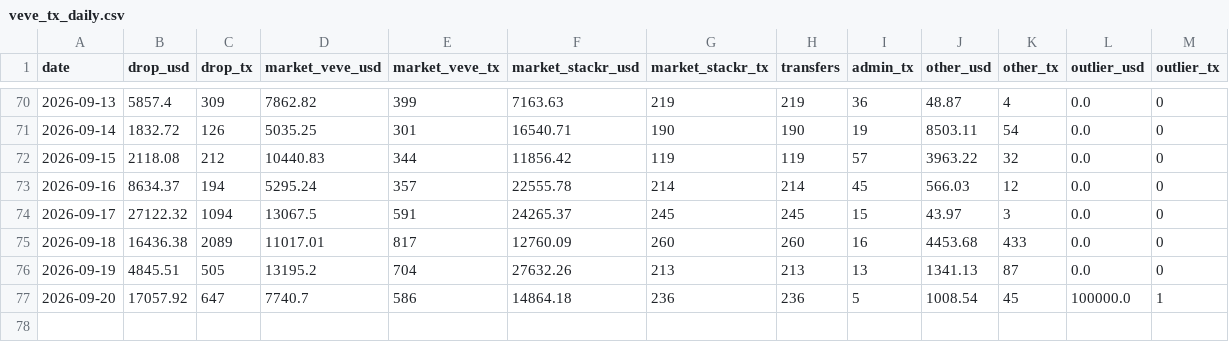
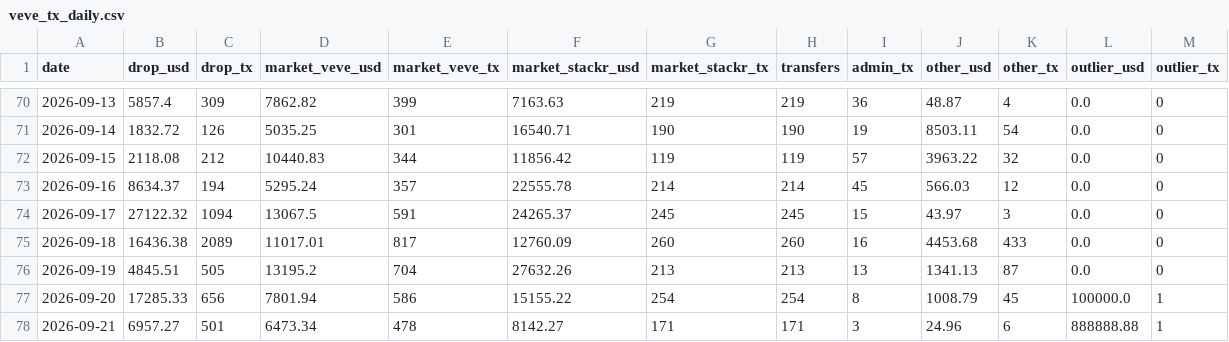
Before and after one commit to VeVePreda/scrapeur-veve, a CSV file: data/veve_tx_daily.csv, drawn as a sheet; only a part is shown, gaps mark what is left out.

```diff
--- a/data/veve_tx_daily.csv
+++ b/data/veve_tx_daily.csv
@@ -76,2 +76,3 @@ date,drop_usd,drop_tx,market_veve_usd,market_veve_tx,market_stackr_usd,market_st
 2026-09-19,4845.51,505,13195.2,704,27632.26,213,213,13,1341.13,87,0.0,0
-2026-09-20,17057.92,647,7740.7,586,14864.18,236,236,5,1008.54,45,100000.0,1
+2026-09-20,17285.33,656,7801.94,586,15155.22,254,254,8,1008.79,45,100000.0,1
+2026-09-21,6957.27,501,6473.34,478,8142.27,171,171,3,24.96,6,888888.88,1
```
